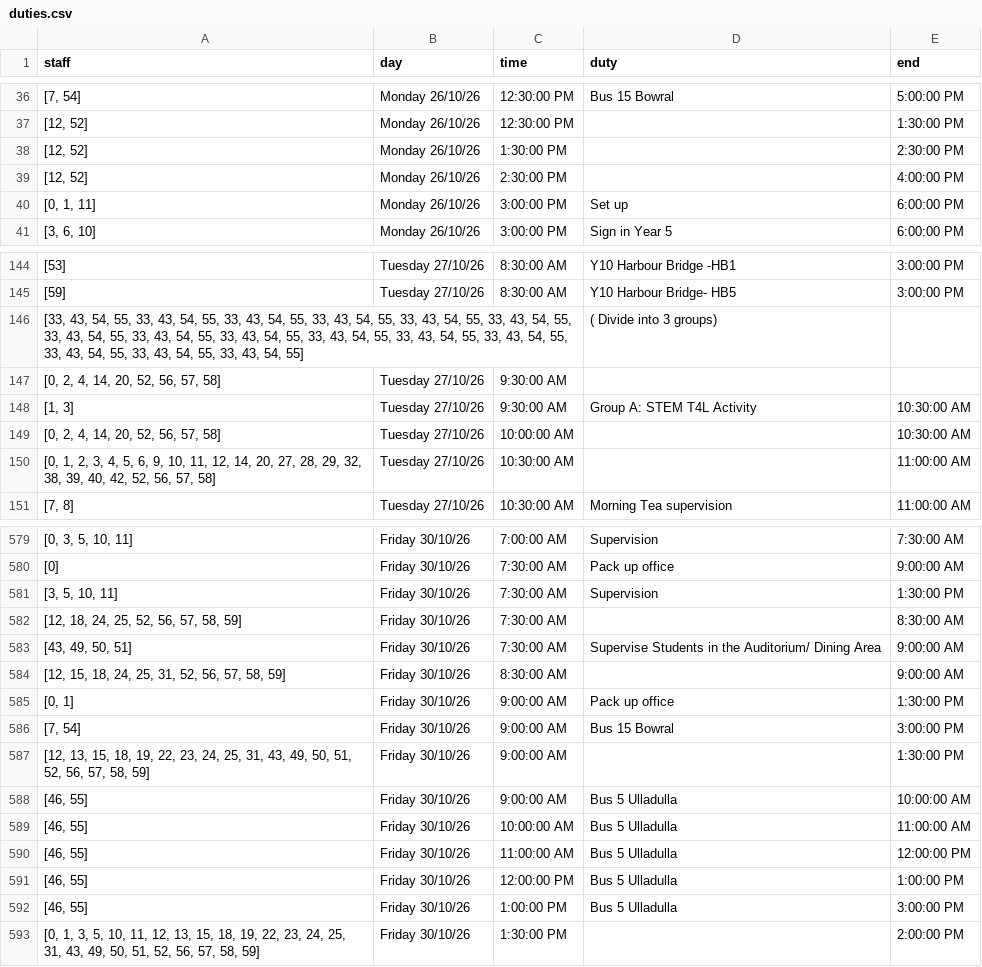
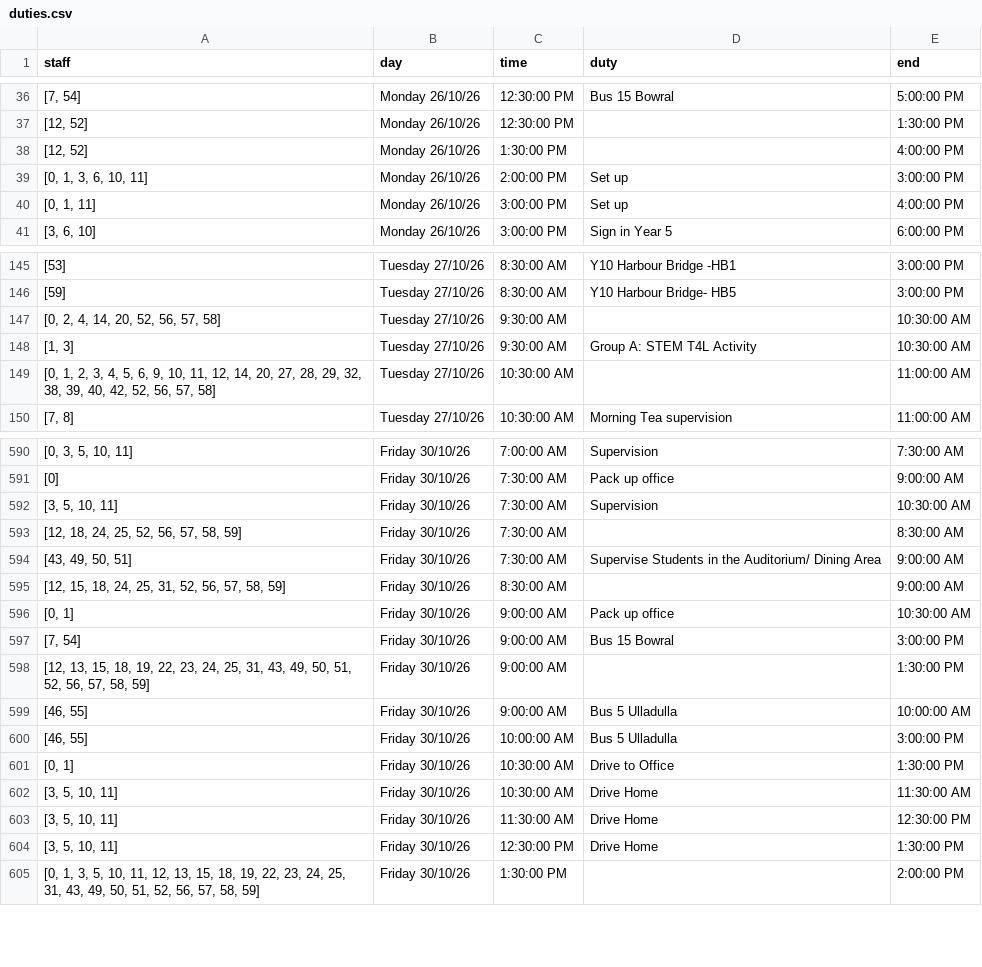
Before and after one commit to AuroraCollege/ResFlask, a CSV file: duties.csv, drawn as a sheet; only a part is shown, gaps mark what is left out; the diff covers the shown part only.

Commit message:
feat: Enhance roster management and templates
- Added grouping of duties by year in the Roster class and implemented functionality to load year groups from a CSV file.
- Updated the parser to handle continuation rows and improved duty combination logic.
- Refactored HTML templates to use a layout system and improved staff and full roster displays.
- Introduced a build script to generate static pages for deployment.
- Added a .gitignore file to exclude unnecessary files and directories.
- Created a render.yaml configuration for deployment settings.
- Added requirements.txt for dependency management.
- Included yeargroups.csv with detailed schedule data for various groups.

```diff
--- a/duties.csv
+++ b/duties.csv
@@ -37,5 +37,5 @@ staff,day,time,duty,end
 "[12, 52]",Monday 26/10/26,12:30:00 PM,,1:30:00 PM
-"[12, 52]",Monday 26/10/26,1:30:00 PM,,2:30:00 PM
-"[12, 52]",Monday 26/10/26,2:30:00 PM,,4:00:00 PM
-"[0, 1, 11]",Monday 26/10/26,3:00:00 PM,Set up,6:00:00 PM
+"[12, 52]",Monday 26/10/26,1:30:00 PM,,4:00:00 PM
+"[0, 1, 3, 6, 10, 11]",Monday 26/10/26,2:00:00 PM,Set up,3:00:00 PM
+"[0, 1, 11]",Monday 26/10/26,3:00:00 PM,Set up,4:00:00 PM
 "[3, 6, 10]",Monday 26/10/26,3:00:00 PM,Sign in Year 5,6:00:00 PM
@@ -145,6 +146,4 @@ staff,day,time,duty,end
 [59],Tuesday 27/10/26,8:30:00 AM,Y10 Harbour Bridge- HB5,3:00:00 PM
-"[33, 43, 54, 55, 33, 43, 54, 55, 33, 43, 54, 55, 33, 43, 54, 55, 33, 43, 54, 55, 33, 43, 54, 55, 33, 43, 54, 55, 33, 43, 54, 55, 33, 43, 54, 55, 33, 43, 54, 55, 33, 43, 54, 55, 33, 43, 54, 55, 33, 43, 54, 55, 33, 43, 54, 55, 33, 43, 54, 55]",,, ( Divide into 3 groups) ,
-"[0, 2, 4, 14, 20, 52, 56, 57, 58]",Tuesday 27/10/26,9:30:00 AM,,
+"[0, 2, 4, 14, 20, 52, 56, 57, 58]",Tuesday 27/10/26,9:30:00 AM,,10:30:00 AM
 "[1, 3]",Tuesday 27/10/26,9:30:00 AM,Group A: STEM T4L Activity,10:30:00 AM
-"[0, 2, 4, 14, 20, 52, 56, 57, 58]",Tuesday 27/10/26,10:00:00 AM,,10:30:00 AM
 "[0, 1, 2, 3, 4, 5, 6, 9, 10, 11, 12, 14, 20, 27, 28, 29, 32, 38, 39, 40, 42, 52, 56, 57, 58]",Tuesday 27/10/26,10:30:00 AM,,11:00:00 AM
@@ -580,3 +591,3 @@ staff,day,time,duty,end
 [0],Friday 30/10/26,7:30:00 AM,Pack up office,9:00:00 AM
-"[3, 5, 10, 11]",Friday 30/10/26,7:30:00 AM,Supervision,1:30:00 PM
+"[3, 5, 10, 11]",Friday 30/10/26,7:30:00 AM,Supervision,10:30:00 AM
 "[12, 18, 24, 25, 52, 56, 57, 58, 59]",Friday 30/10/26,7:30:00 AM,,8:30:00 AM
@@ -584,3 +595,3 @@ staff,day,time,duty,end
 "[12, 15, 18, 24, 25, 31, 52, 56, 57, 58, 59]",Friday 30/10/26,8:30:00 AM,,9:00:00 AM
-"[0, 1]",Friday 30/10/26,9:00:00 AM,Pack up office,1:30:00 PM
+"[0, 1]",Friday 30/10/26,9:00:00 AM,Pack up office,10:30:00 AM
 "[7, 54]",Friday 30/10/26,9:00:00 AM,Bus 15 Bowral,3:00:00 PM
@@ -588,6 +599,7 @@ staff,day,time,duty,end
 "[46, 55]",Friday 30/10/26,9:00:00 AM,Bus 5 Ulladulla,10:00:00 AM
-"[46, 55]",Friday 30/10/26,10:00:00 AM,Bus 5 Ulladulla,11:00:00 AM
-"[46, 55]",Friday 30/10/26,11:00:00 AM,Bus 5 Ulladulla,12:00:00 PM
-"[46, 55]",Friday 30/10/26,12:00:00 PM,Bus 5 Ulladulla,1:00:00 PM
-"[46, 55]",Friday 30/10/26,1:00:00 PM,Bus 5 Ulladulla,3:00:00 PM
+"[46, 55]",Friday 30/10/26,10:00:00 AM,Bus 5 Ulladulla,3:00:00 PM
+"[0, 1]",Friday 30/10/26,10:30:00 AM,Drive to Office,1:30:00 PM
+"[3, 5, 10, 11]",Friday 30/10/26,10:30:00 AM,Drive Home,11:30:00 AM
+"[3, 5, 10, 11]",Friday 30/10/26,11:30:00 AM,Drive Home,12:30:00 PM
+"[3, 5, 10, 11]",Friday 30/10/26,12:30:00 PM,Drive Home,1:30:00 PM
 "[0, 1, 3, 5, 10, 11, 12, 13, 15, 18, 19, 22, 23, 24, 25, 31, 43, 49, 50, 51, 52, 56, 57, 58, 59]",Friday 30/10/26,1:30:00 PM,,2:00:00 PM
```
Also changed, not shown: 15 added rows, 3 removed rows and 18 edited cells elsewhere in this file, com.csv, 13 other files.
